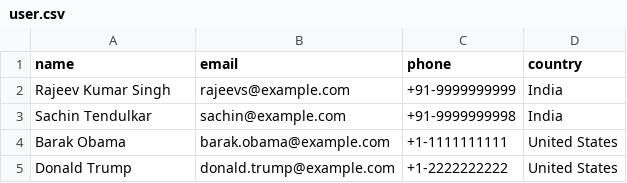
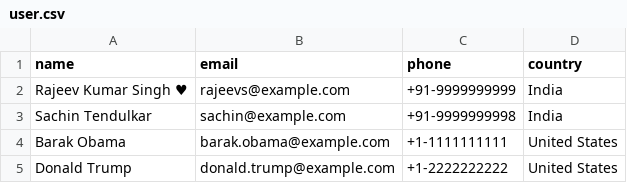
Before and after one commit to akshaysb100/OpenCSV, a CSV file: src/main/java/com/opencsv/com/user.csv, drawn as a sheet.

Commit message:
Add:Write data in CSV file

```diff
--- a/src/main/java/com/opencsv/com/user.csv
+++ b/src/main/java/com/opencsv/com/user.csv
@@ -1,3 +1,3 @@
 name,email,phone,country
-Rajeev Kumar Singh,rajeevs@example.com,+91-9999999999,India
+Rajeev Kumar Singh ♥,rajeevs@example.com,+91-9999999999,India
 Sachin Tendulkar,sachin@example.com,+91-9999999998,India
```
Also changed, not shown: 10 other files.
